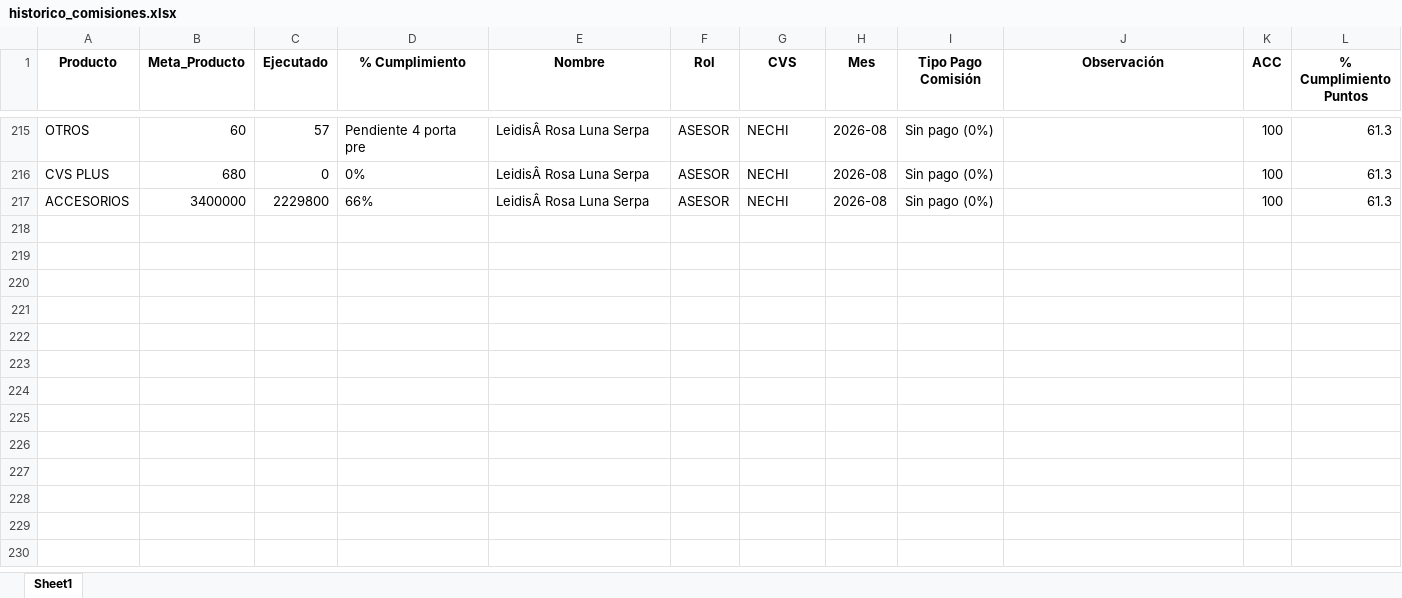
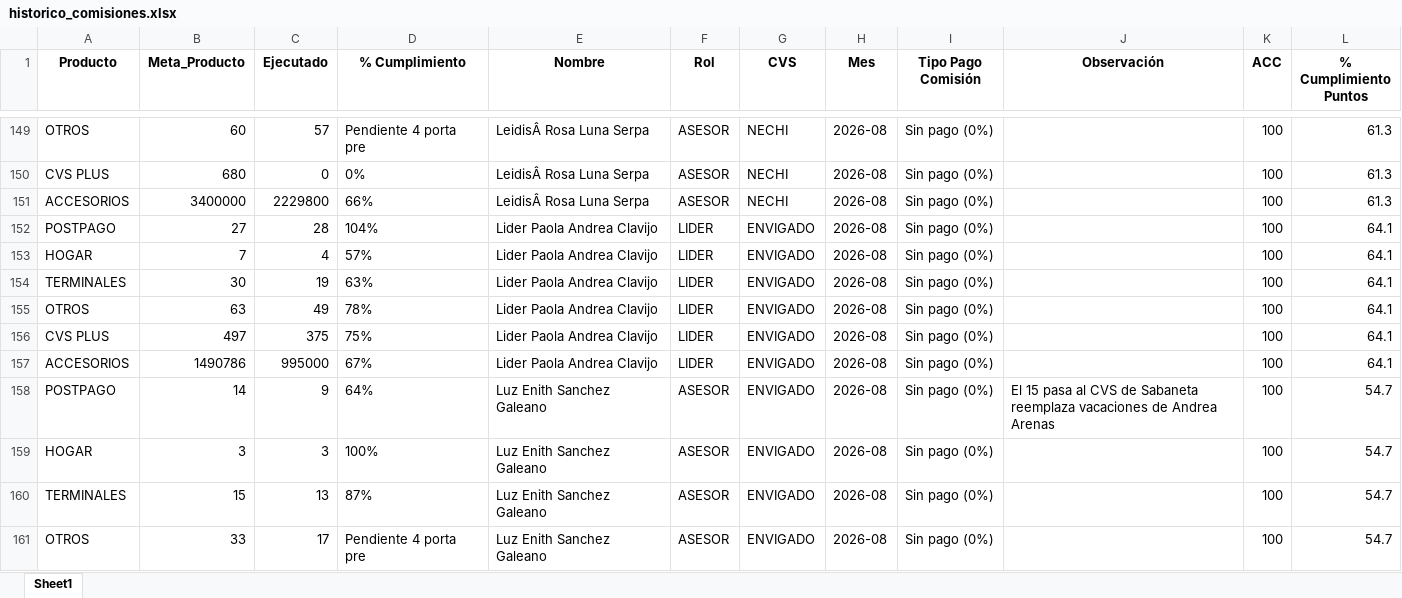
Before and after one commit to Paolam1903/agostocvs, an Excel workbook: data/historico_comisiones.xlsx, sheet Sheet1, drawn as a sheet; only a part is shown, gaps mark what is left out; values as stored, in another font and other column widths than the file's, no borders; the diff covers the shown part only; the diff names each change by its address in the sheet, - before the commit and + after, or states it on an @@ line.

```diff
--- a/data/historico_comisiones.xlsx (sheet Sheet1)
+++ b/data/historico_comisiones.xlsx (sheet Sheet1)
+row 152: POSTPAGO | 27 | 28 | 104% | Lider Paola Andrea Clavijo | LIDER | ENVIGADO | 2026-08 | Sin pago (0%) |  | 100 | 64.1
+row 153: HOGAR | 7 | 4 | 57% | Lider Paola Andrea Clavijo | LIDER | ENVIGADO | 2026-08 | Sin pago (0%) |  | 100 | 64.1
+row 154: TERMINALES | 30 | 19 | 63% | Lider Paola Andrea Clavijo | LIDER | ENVIGADO | 2026-08 | Sin pago (0%) |  | 100 | 64.1
+row 155: OTROS | 63 | 49 | 78% | Lider Paola Andrea Clavijo | LIDER | ENVIGADO | 2026-08 | Sin pago (0%) |  | 100 | 64.1
+row 156: CVS PLUS | 497 | 375 | 75% | Lider Paola Andrea Clavijo | LIDER | ENVIGADO | 2026-08 | Sin pago (0%) |  | 100 | 64.1
+row 157: ACCESORIOS | 1490786 | 995000 | 67% | Lider Paola Andrea Clavijo | LIDER | ENVIGADO | 2026-08 | Sin pago (0%) |  | 100 | 64.1
+row 158: POSTPAGO | 14 | 9 | 64% | Luz Enith Sanchez Galeano | ASESOR | ENVIGADO | 2026-08 | Sin pago (0%) | El 15 pasa al CVS de Sabaneta reemplaza vacaciones de Andrea Arenas | 100 | 54.7
+row 159: HOGAR | 3 | 3 | 100% | Luz Enith Sanchez Galeano | ASESOR | ENVIGADO | 2026-08 | Sin pago (0%) |  | 100 | 54.7
+row 160: TERMINALES | 15 | 13 | 87% | Luz Enith Sanchez Galeano | ASESOR | ENVIGADO | 2026-08 | Sin pago (0%) |  | 100 | 54.7
+row 161: OTROS | 33 | 17 | Pendiente 4 porta pre | Luz Enith Sanchez Galeano | ASESOR | ENVIGADO | 2026-08 | Sin pago (0%) |  | 100 | 54.7
```
Also changed, not shown: 63 added rows, 61 removed rows and 5 moved rows elsewhere in this sheet, data/liquidacion_final.xlsx, 1 other file.
